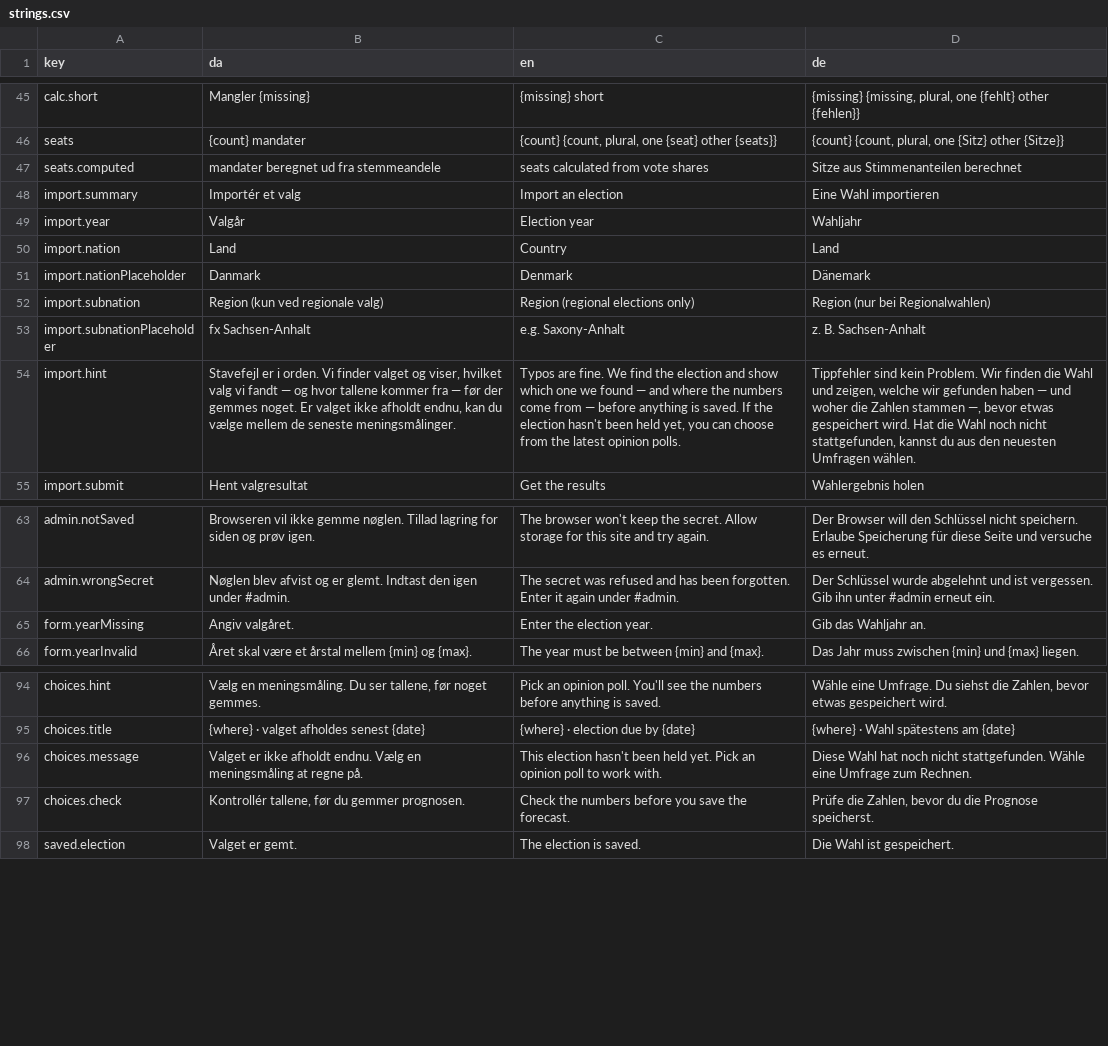
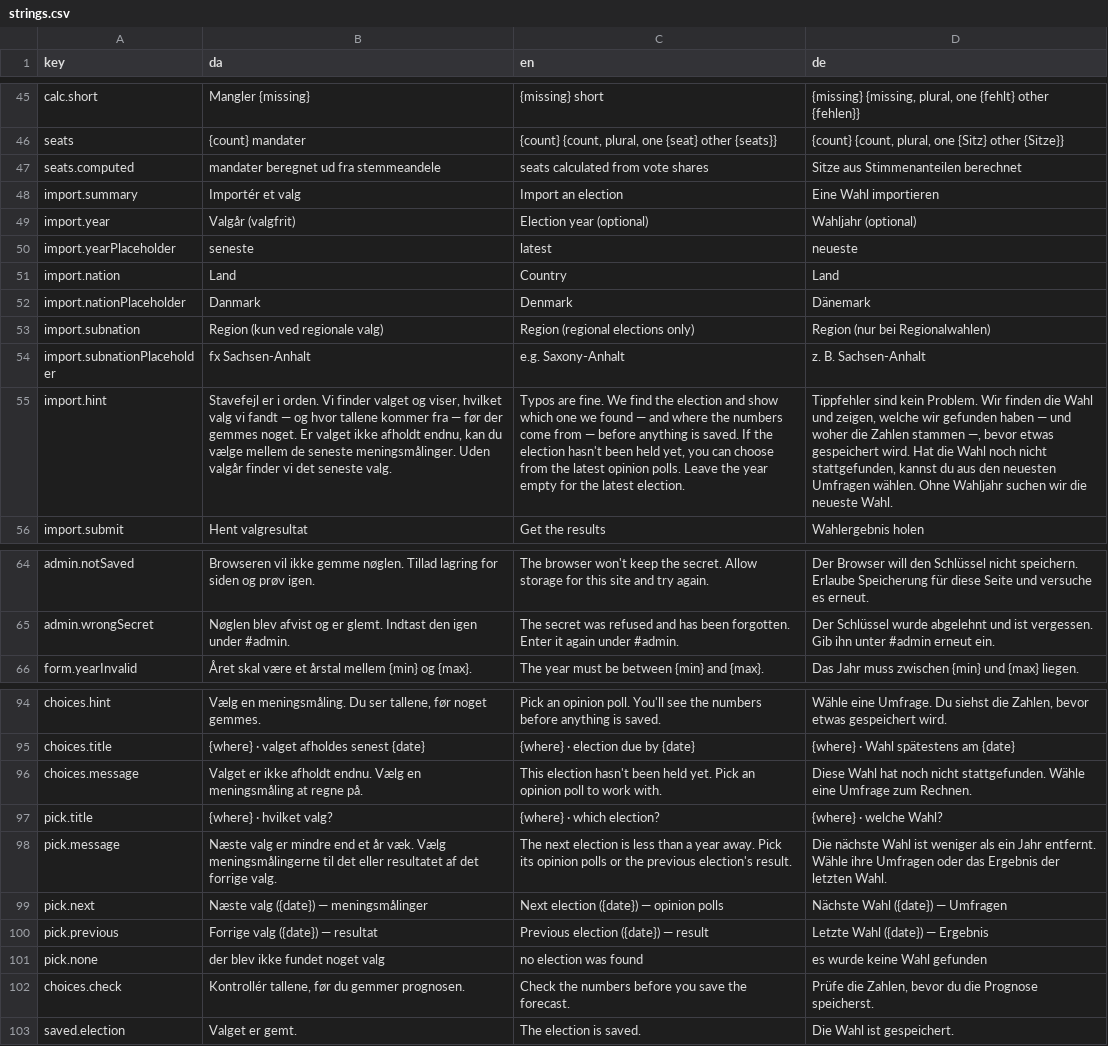
Before and after one commit to Mcklmo/koalitionsberegner, a CSV file: js/strings.csv, drawn as a sheet; only a part is shown, gaps mark what is left out; removed rows and columns are numbered as before the commit, all else as after; the diff names each change by its address in the sheet, - before the commit and + after, or states it on an @@ line.

```diff
--- a/js/strings.csv
+++ b/js/strings.csv
-B49 (da): Valgår
+B49 (da): Valgår (valgfrit)
-C49 (en): Election year
+C49 (en): Election year (optional)
-D49 (de): Wahljahr
+D49 (de): Wahljahr (optional)
+row 50: import.yearPlaceholder | seneste | latest | neueste
-B55 (da): …seneste meningsmålinger.
+B55 (da): …seneste meningsmålinger. Uden valgår finder vi det seneste valg.
-C55 (en): …opinion polls.
+C55 (en): …opinion polls. Leave the year empty for the latest election.
-D55 (de): …Umfragen wählen.
+D55 (de): …Umfragen wählen. Ohne Wahljahr suchen wir die neueste Wahl.
-row 65: form.yearMissing | Angiv valgåret. | Enter the election year. | Gib das Wahljahr an.
+row 97: pick.title | {where} · hvilket valg? | {where} · which election? | {where} · welche Wahl?
+row 98: pick.message | Næste valg er mindre end et år væk. Vælg meningsmålingerne til det eller resultatet af det forrige valg. | The next election is less than a year away. Pick its opinion polls or the previous election's result. | Die nächste Wahl ist weniger als ein Jahr entfernt. Wähle ihre Umfragen oder das Ergebnis der letzten Wahl.
+row 99: pick.next | Næste valg ({date}) — meningsmålinger | Next election ({date}) — opinion polls | Nächste Wahl ({date}) — Umfragen
+row 100: pick.previous | Forrige valg ({date}) — resultat | Previous election ({date}) — result | Letzte Wahl ({date}) — Ergebnis
+row 101: pick.none | der blev ikke fundet noget valg | no election was found | es wurde keine Wahl gefunden
```
Also changed, not shown: 20 other files.
